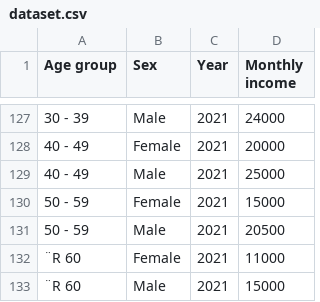
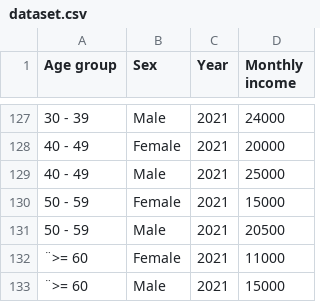
Before and after one commit to miemie111111/study-data, a CSV file: dataset.csv, drawn as a sheet; only a part is shown, gaps mark what is left out; the diff covers the shown part only.

```diff
--- a/dataset.csv
+++ b/dataset.csv
@@ -131,3 +131,3 @@ Age group,Sex,Year,Monthly income
 50 - 59,Male,2021,20500
-¨R 60,Female,2021,11000
-¨R 60,Male,2021,15000
+¨>= 60,Female,2021,11000
+¨>= 60,Male,2021,15000
```
Also changed, not shown: 20 edited cells elsewhere in this file.
